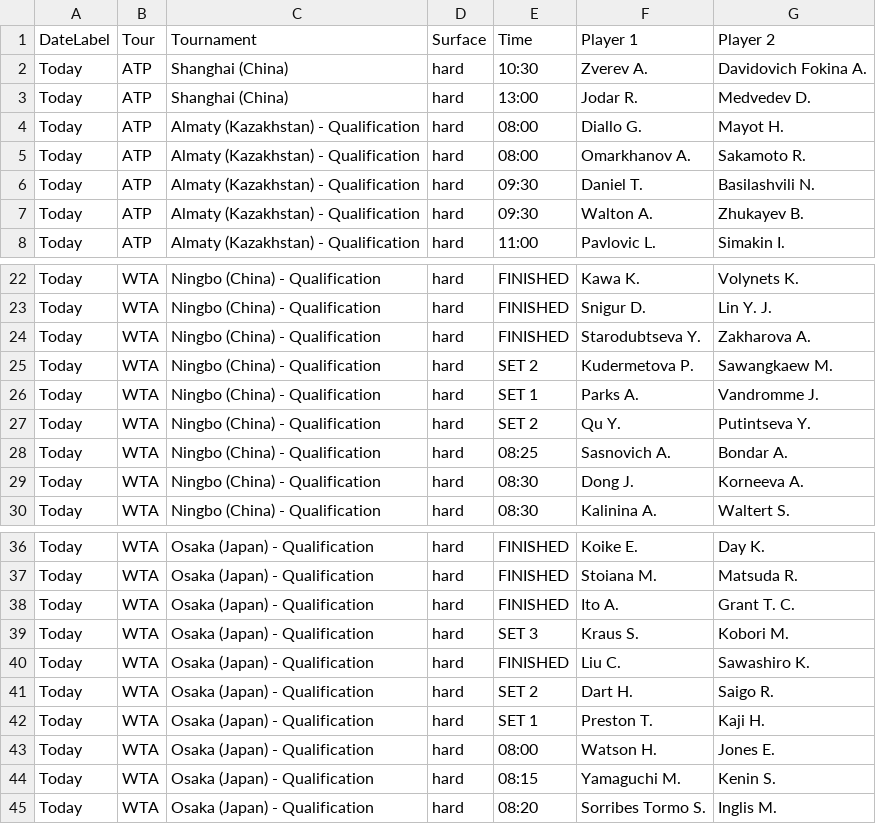
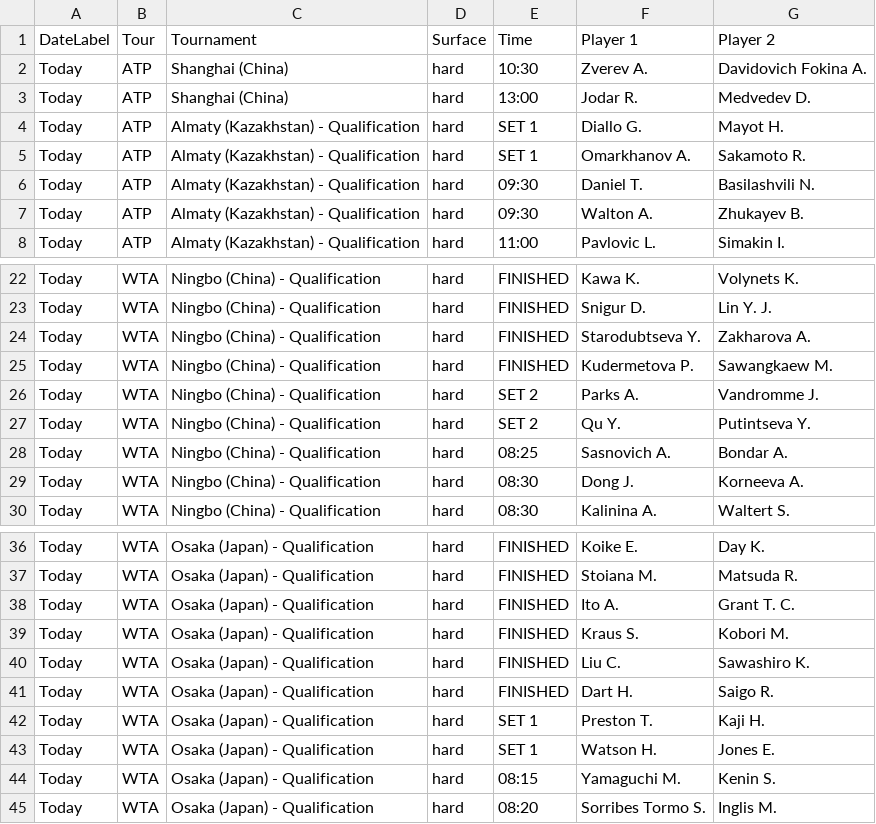
Before and after one commit to rajnakviliam/tennis-surface-elo, a CSV file: flashscore_matches.csv, drawn as a sheet; only a part is shown, gaps mark what is left out.

Commit message:
Update Flashscore data: flashscore_matches.csv

```diff
--- a/flashscore_matches.csv
+++ b/flashscore_matches.csv
@@ -3,4 +3,4 @@ Today;ATP;Shanghai (China);hard;10:30;Zverev A.;Davidovich Fokina A.
 Today;ATP;Shanghai (China);hard;13:00;Jodar R.;Medvedev D.
-Today;ATP;Almaty (Kazakhstan) - Qualification;hard;08:00;Diallo G.;Mayot H.
-Today;ATP;Almaty (Kazakhstan) - Qualification;hard;08:00;Omarkhanov A.;Sakamoto R.
+Today;ATP;Almaty (Kazakhstan) - Qualification;hard;SET 1;Diallo G.;Mayot H.
+Today;ATP;Almaty (Kazakhstan) - Qualification;hard;SET 1;Omarkhanov A.;Sakamoto R.
 Today;ATP;Almaty (Kazakhstan) - Qualification;hard;09:30;Daniel T.;Basilashvili N.
@@ -24,4 +24,4 @@ Today;WTA;Ningbo (China) - Qualification;hard;FINISHED;Snigur D.;Lin Y. J.
 Today;WTA;Ningbo (China) - Qualification;hard;FINISHED;Starodubtseva Y.;Zakharova A.
-Today;WTA;Ningbo (China) - Qualification;hard;SET 2;Kudermetova P.;Sawangkaew M.
-Today;WTA;Ningbo (China) - Qualification;hard;SET 1;Parks A.;Vandromme J.
+Today;WTA;Ningbo (China) - Qualification;hard;FINISHED;Kudermetova P.;Sawangkaew M.
+Today;WTA;Ningbo (China) - Qualification;hard;SET 2;Parks A.;Vandromme J.
 Today;WTA;Ningbo (China) - Qualification;hard;SET 2;Qu Y.;Putintseva Y.
@@ -38,7 +38,7 @@ Today;WTA;Osaka (Japan) - Qualification;hard;FINISHED;Stoiana M.;Matsuda R.
 Today;WTA;Osaka (Japan) - Qualification;hard;FINISHED;Ito A.;Grant T. C.
-Today;WTA;Osaka (Japan) - Qualification;hard;SET 3;Kraus S.;Kobori M.
+Today;WTA;Osaka (Japan) - Qualification;hard;FINISHED;Kraus S.;Kobori M.
 Today;WTA;Osaka (Japan) - Qualification;hard;FINISHED;Liu C.;Sawashiro K.
-Today;WTA;Osaka (Japan) - Qualification;hard;SET 2;Dart H.;Saigo R.
+Today;WTA;Osaka (Japan) - Qualification;hard;FINISHED;Dart H.;Saigo R.
 Today;WTA;Osaka (Japan) - Qualification;hard;SET 1;Preston T.;Kaji H.
-Today;WTA;Osaka (Japan) - Qualification;hard;08:00;Watson H.;Jones E.
+Today;WTA;Osaka (Japan) - Qualification;hard;SET 1;Watson H.;Jones E.
 Today;WTA;Osaka (Japan) - Qualification;hard;08:15;Yamaguchi M.;Kenin S.
```
